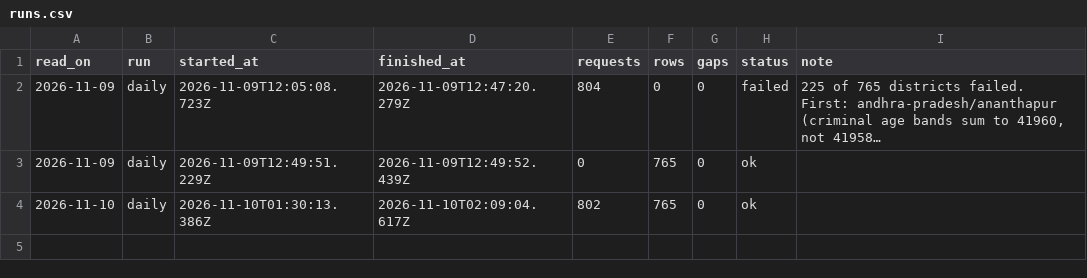
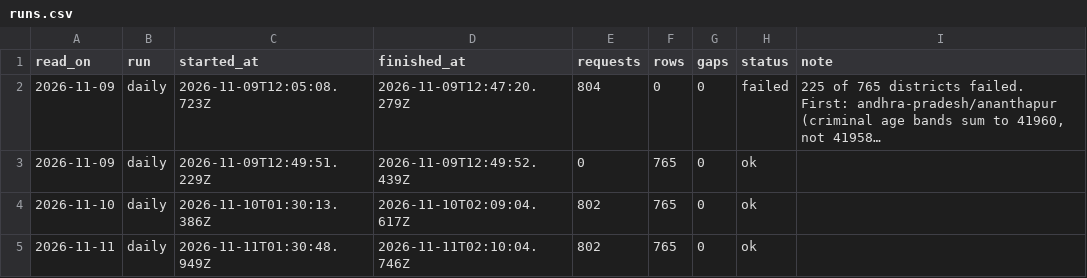
Before and after one commit to knowmoreindia/open-data, a CSV file: njdg/data/runs.csv, drawn as a sheet; long unchanged cells end in ….

```diff
--- a/njdg/data/runs.csv
+++ b/njdg/data/runs.csv
@@ -4 +4,2 @@ read_on,run,started_at,finished_at,requests,rows,gaps,status,note
 2026-11-10,daily,2026-11-10T01:30:13.386Z,2026-11-10T02:09:04.617Z,802,765,0,ok,
+2026-11-11,daily,2026-11-11T01:30:48.949Z,2026-11-11T02:10:04.746Z,802,765,0,ok,
```
Also changed, not shown: njdg/data/national/history.csv, 2 other files.
